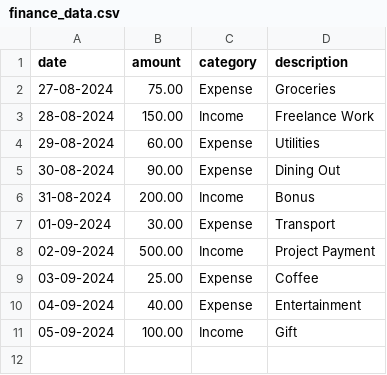
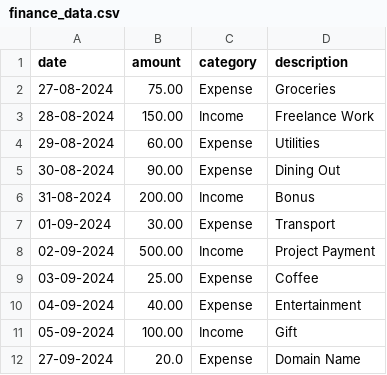
Before and after one commit to pyPrarthan/Personal-Finance-Tracker, a CSV file: finance_data.csv, drawn as a sheet; the diff names each change by its address in the sheet, - before the commit and + after, or states it on an @@ line.

Commit message:
added some entries

```diff
--- a/finance_data.csv
+++ b/finance_data.csv
+row 12: 27-09-2024 | 20.0 | Expense | Domain Name
```
Also changed, not shown: 1 other file.
